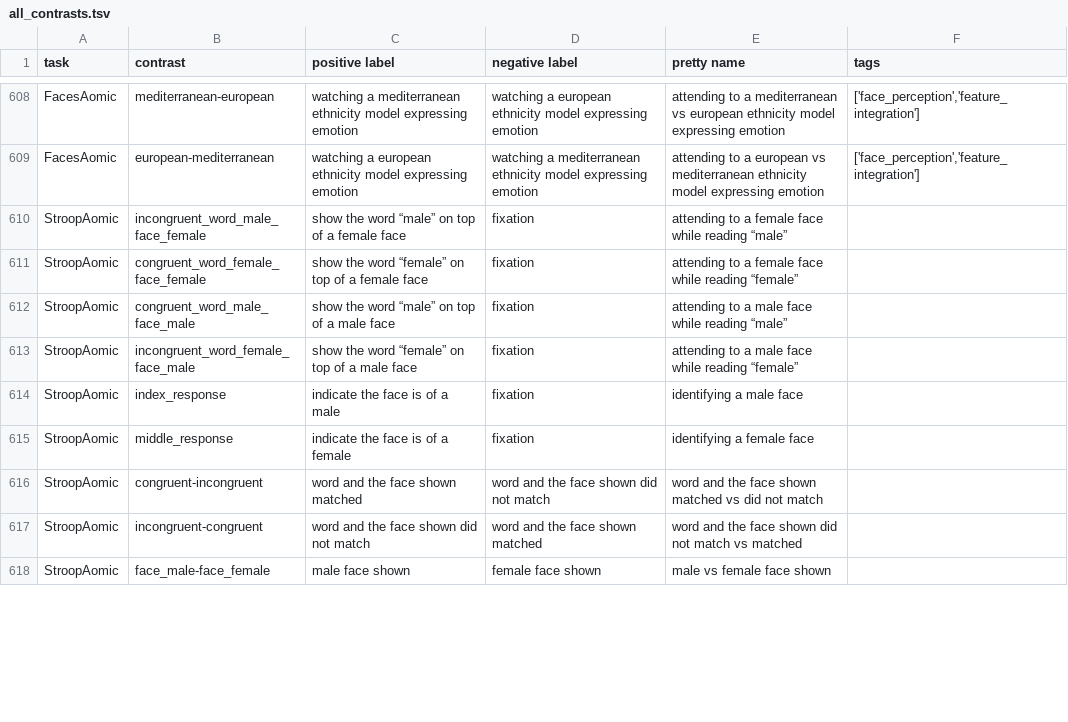
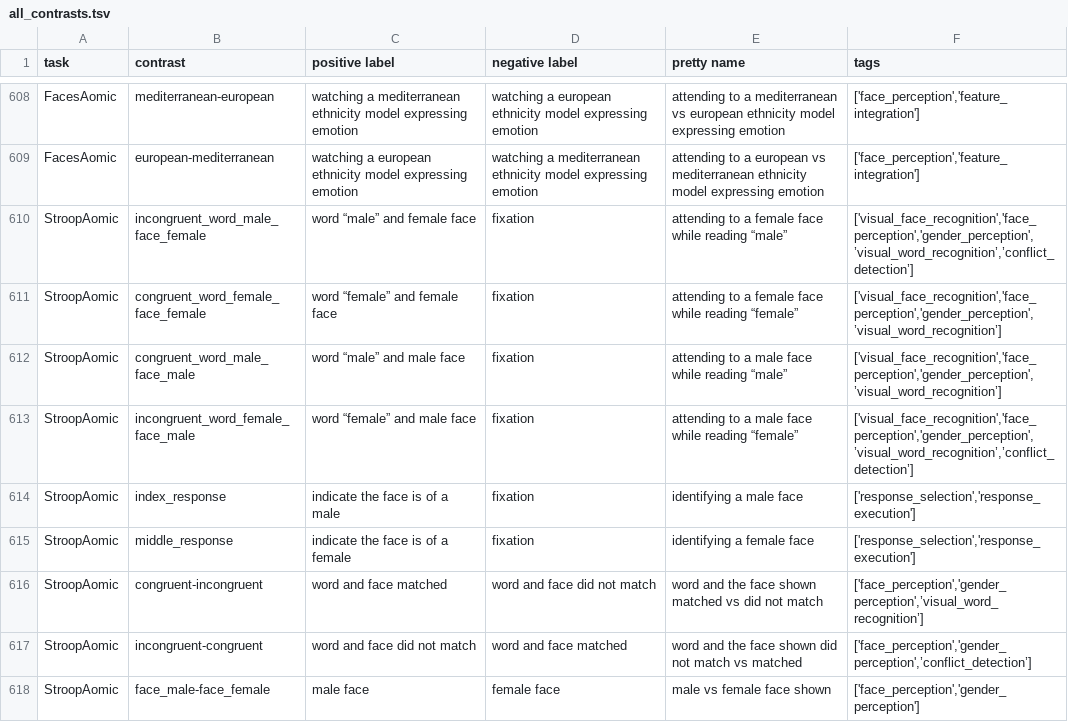
Before and after one commit to individual-brain-charting/public_analysis_code, a TSV file: ibc_data/all_contrasts.tsv, drawn as a sheet; only a part is shown, gaps mark what is left out; the diff covers the shown part only.

```diff
--- a/ibc_data/all_contrasts.tsv
+++ b/ibc_data/all_contrasts.tsv
@@ -609,10 +609,10 @@ FacesAomic	mediterranean-european	watching a mediterranean ethnicity model expre
 FacesAomic	european-mediterranean	watching a european ethnicity model expressing emotion	watching a mediterranean ethnicity model expressing emotion	attending to a european vs mediterranean ethnicity model expressing emotion	['face_perception','feature_integration']
-StroopAomic	incongruent_word_male_face_female	show the word “male” on top of a female face	fixation	attending to a female face while reading “male”	
-StroopAomic	congruent_word_female_face_female	show the word “female” on top of a female face	fixation	attending to a female face while reading “female”	
-StroopAomic	congruent_word_male_face_male	show the word “male” on top of a male face	fixation	attending to a male face while reading “male”	
-StroopAomic	incongruent_word_female_face_male	show the word “female” on top of a male face	fixation	attending to a male face while reading “female”	
-StroopAomic	index_response	indicate the face is of a male	fixation	identifying a male face	
-StroopAomic	middle_response	indicate the face is of a female	fixation	identifying a female face	
-StroopAomic	congruent-incongruent	word and the face shown matched	word and the face shown did not match	word and the face shown matched vs did not match	
-StroopAomic	incongruent-congruent	word and the face shown did not match	word and the face shown matched	word and the face shown did not match vs matched	
-StroopAomic	face_male-face_female	male face shown	female face shown	male vs female face shown 	
+StroopAomic	incongruent_word_male_face_female	word “male” and female face	fixation	attending to a female face while reading “male”	['visual_face_recognition','face_perception','gender_perception',’visual_word_recognition’,’conflict_detection’]
+StroopAomic	congruent_word_female_face_female	word “female” and female face	fixation	attending to a female face while reading “female”	['visual_face_recognition','face_perception','gender_perception',’visual_word_recognition’]
+StroopAomic	congruent_word_male_face_male	word “male” and male face	fixation	attending to a male face while reading “male”	['visual_face_recognition','face_perception','gender_perception',’visual_word_recognition’]
+StroopAomic	incongruent_word_female_face_male	word “female” and male face	fixation	attending to a male face while reading “female”	['visual_face_recognition','face_perception','gender_perception',’visual_word_recognition’,’conflict_detection’]
+StroopAomic	index_response	indicate the face is of a male	fixation	identifying a male face	['response_selection','response_execution']
+StroopAomic	middle_response	indicate the face is of a female	fixation	identifying a female face	['response_selection','response_execution']
+StroopAomic	congruent-incongruent	word and face matched	word and face did not match	word and the face shown matched vs did not match	['face_perception','gender_perception',’visual_word_recognition’]
+StroopAomic	incongruent-congruent	word and face did not match	word and face matched	word and the face shown did not match vs matched	['face_perception','gender_perception',’conflict_detection’]
+StroopAomic	face_male-face_female	male face	female face	male vs female face shown 	['face_perception','gender_perception']
```
Also changed, not shown: 1 added row, 2 removed rows and 23 edited cells elsewhere in this file, ibc_data/ibc_conditions.tsv, 1 other file.
